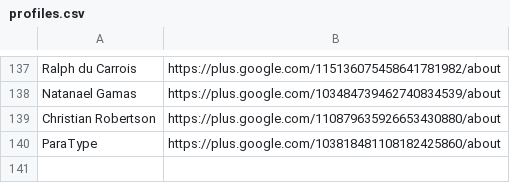
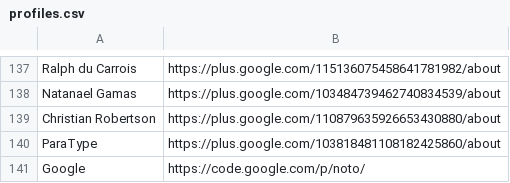
Before and after one commit to googlefonts/googlefontsdirectory-old, a CSV file: designers/profiles.csv, drawn as a sheet; only a part is shown, gaps mark what is left out.

Commit message:
Updating Noto Sans, Noto Serif to show designer as Google; adding Google to profiles.csv linking to code.google.com/p/noto

```diff
--- a/designers/profiles.csv
+++ b/designers/profiles.csv
@@ -140 +140,2 @@ Christian Robertson,https://plus.google.com/110879635926653430880/about
 ParaType,https://plus.google.com/103818481108182425860/about
+Google,https://code.google.com/p/noto/
```
Also changed, not shown: 3 other files.
